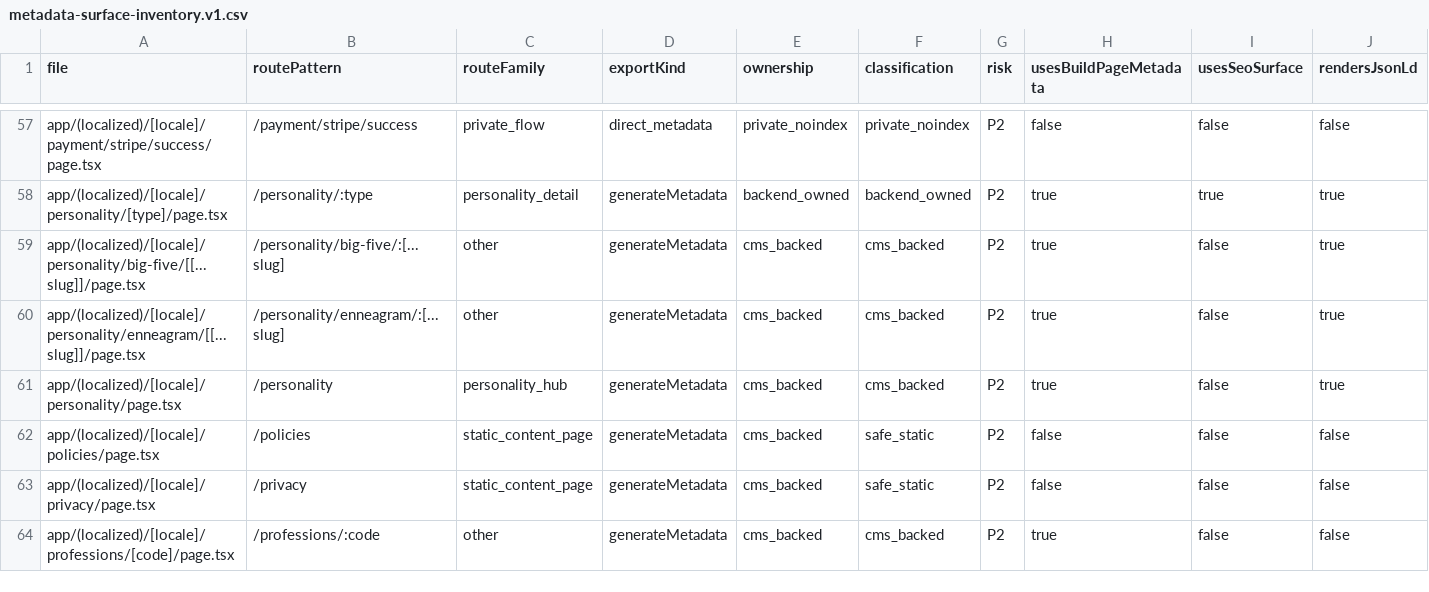
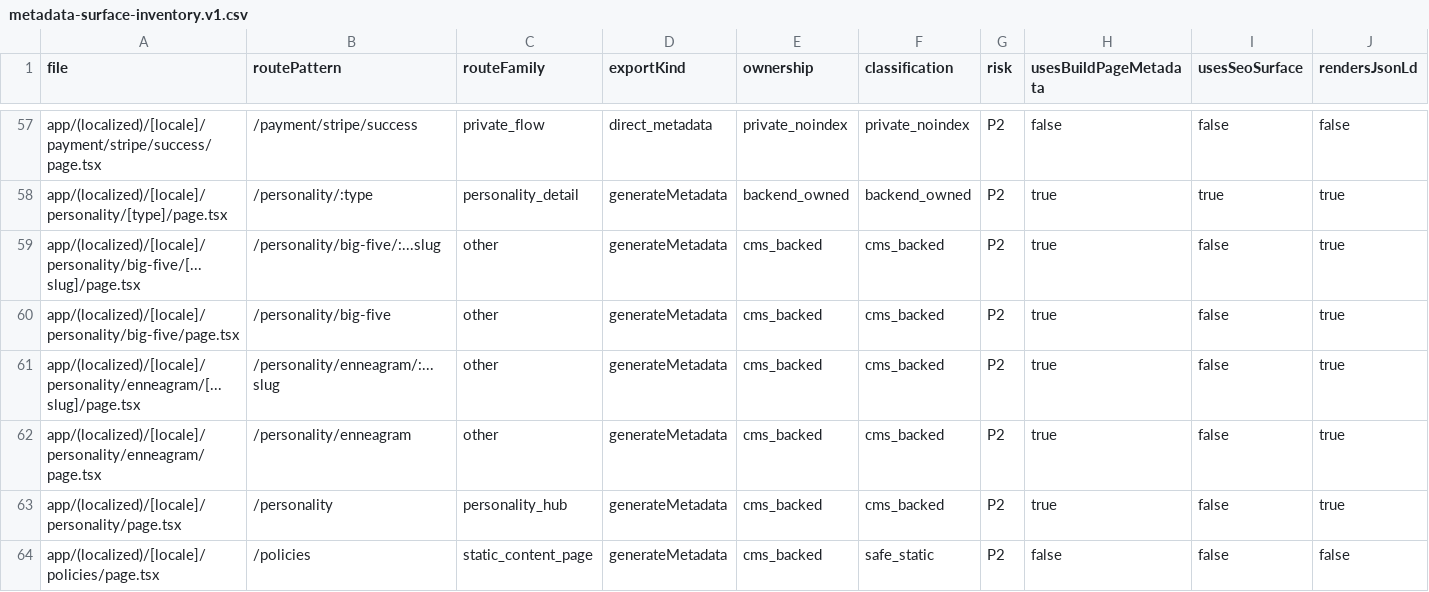
Before and after one commit to fermatmind/fap-web, a CSV file: docs/seo/generated/metadata-surface-inventory.v1.csv, drawn as a sheet; only a part is shown, gaps mark what is left out; the shorter side is filled out with more unchanged rows; addresses are those after the commit; rows hold the shown columns only; the diff names each change by its address in the sheet, - before the commit and + after, or states it on an @@ line.

```diff
--- a/docs/seo/generated/metadata-surface-inventory.v1.csv
+++ b/docs/seo/generated/metadata-surface-inventory.v1.csv
-A59 (file): app/(localized)/[locale]/personality/big-five/[[...slug]]/page.tsx
+A59 (file): app/(localized)/[locale]/personality/big-five/[...slug]/page.tsx
-B59 (routePattern): /personality/big-five/:[...slug]
+B59 (routePattern): /personality/big-five/:...slug
+row 60: app/(localized)/[locale]/personality/big-five/page.tsx | /personality/big-five | other | generateMetadata | cms_backed | cms_backed | P2 | true | false | true
-A61 (file): app/(localized)/[locale]/personality/enneagram/[[...slug]]/page.tsx
+A61 (file): app/(localized)/[locale]/personality/enneagram/[...slug]/page.tsx
-B61 (routePattern): /personality/enneagram/:[...slug]
+B61 (routePattern): /personality/enneagram/:...slug
+row 62: app/(localized)/[locale]/personality/enneagram/page.tsx | /personality/enneagram | other | generateMetadata | cms_backed | cms_backed | P2 | true | false | true
```
Also changed, not shown: 5 other files.
